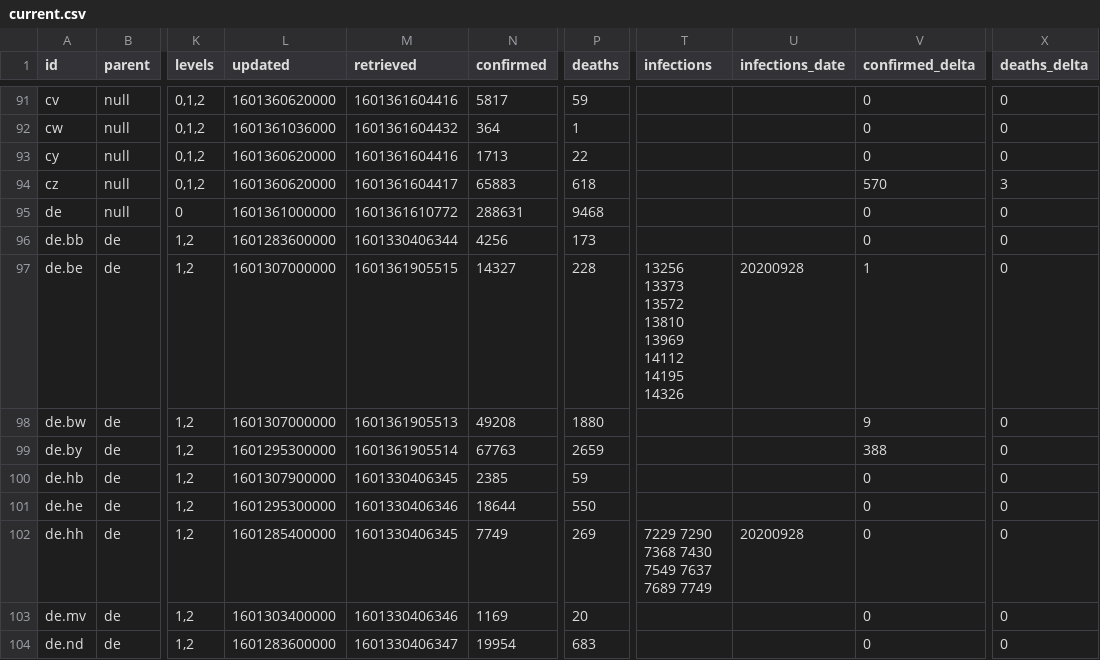
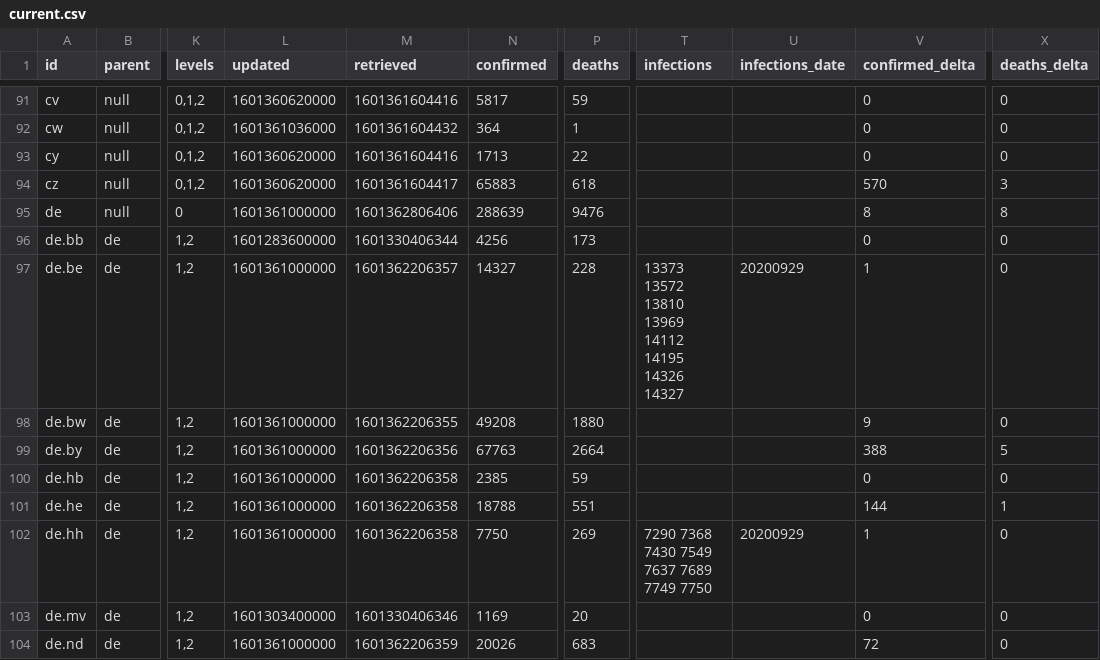
Before and after one commit to montanaflynn/covid-19, a CSV file: data/current.csv, drawn as a sheet; only a part is shown, gaps mark what is left out; the diff covers the shown part only; the diff names each change by its address in the sheet, - before the commit and + after, or states it on an @@ line.

```diff
--- a/data/current.csv
+++ b/data/current.csv
-M95 (retrieved): 1601361610772
+M95 (retrieved): 1601362806406
-N95 (confirmed): 288631
+N95 (confirmed): 288639
-P95 (deaths): 9468
+P95 (deaths): 9476
-V95 (confirmed_delta): 0
+V95 (confirmed_delta): 8
-X95 (deaths_delta): 0
+X95 (deaths_delta): 8
-L97:L98 (updated): 1601307000000
+L97:L98 (updated): 1601361000000
-M97 (retrieved): 1601361905515
+M97 (retrieved): 1601362206357
-T97 (infections): 13256 13373 13572 13810 13969 14112 14195 14326
+T97 (infections): 13373 13572 13810 13969 14112 14195 14326 14327
-U97 (infections_date): 20200928
+U97 (infections_date): 20200929
-M98 (retrieved): 1601361905513
+M98 (retrieved): 1601362206355
-L99 (updated): 1601295300000
+L99 (updated): 1601361000000
-M99 (retrieved): 1601361905514
+M99 (retrieved): 1601362206356
-P99 (deaths): 2659
+P99 (deaths): 2664
-X99 (deaths_delta): 0
+X99 (deaths_delta): 5
-L100 (updated): 1601307900000
+L100 (updated): 1601361000000
-M100 (retrieved): 1601330406345
+M100 (retrieved): 1601362206358
-L101 (updated): 1601295300000
+L101 (updated): 1601361000000
-M101 (retrieved): 1601330406346
+M101 (retrieved): 1601362206358
-N101 (confirmed): 18644
+N101 (confirmed): 18788
-P101 (deaths): 550
+P101 (deaths): 551
-V101 (confirmed_delta): 0
+V101 (confirmed_delta): 144
-X101 (deaths_delta): 0
+X101 (deaths_delta): 1
-L102 (updated): 1601285400000
+L102 (updated): 1601361000000
-M102 (retrieved): 1601330406345
+M102 (retrieved): 1601362206358
-N102 (confirmed): 7749
+N102 (confirmed): 7750
-T102 (infections): 7229 7290 7368 7430 7549 7637 7689 7749
+T102 (infections): 7290 7368 7430 7549 7637 7689 7749 7750
-U102 (infections_date): 20200928
+U102 (infections_date): 20200929
-V102 (confirmed_delta): 0
+V102 (confirmed_delta): 1
-L104 (updated): 1601283600000
+L104 (updated): 1601361000000
-M104 (retrieved): 1601330406347
+M104 (retrieved): 1601362206359
-N104 (confirmed): 19954
+N104 (confirmed): 20026
-V104 (confirmed_delta): 0
+V104 (confirmed_delta): 72
```
Also changed, not shown: 53 edited cells elsewhere in this file, 2 other files.
